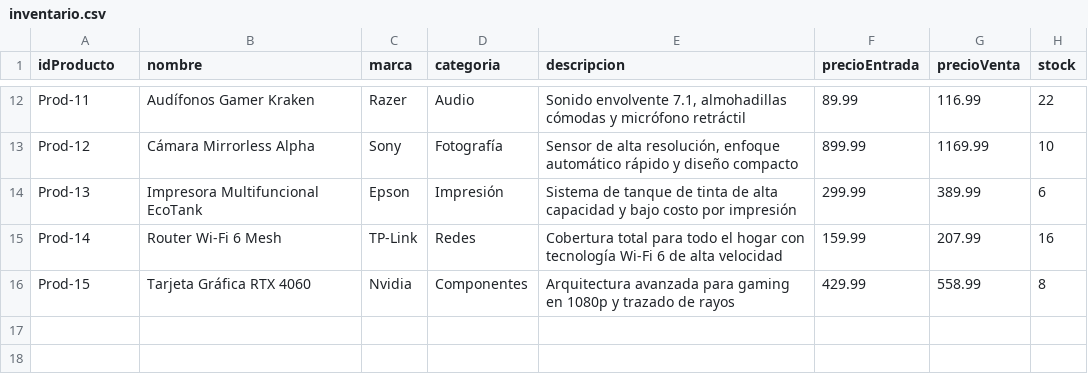
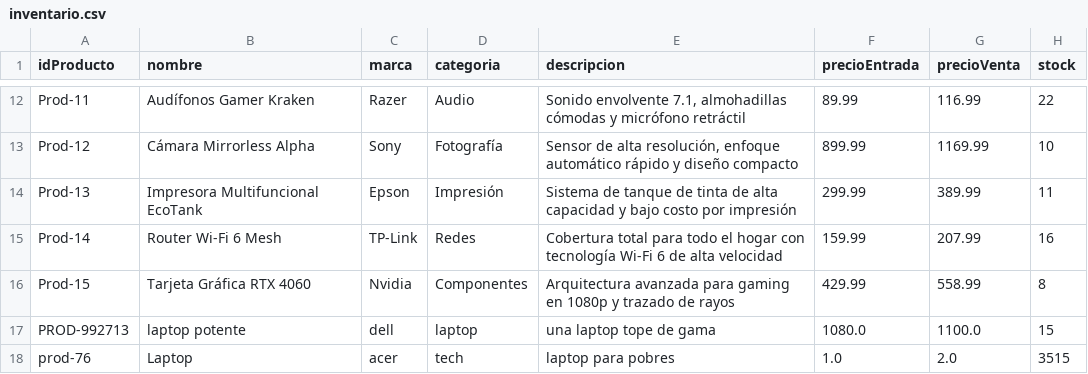
Before and after one commit to fausto-lang/Tech-Flow, a CSV file: data/inventario.csv, drawn as a sheet; only a part is shown, gaps mark what is left out.

```diff
--- a/data/inventario.csv
+++ b/data/inventario.csv
@@ -13,4 +13,6 @@ Prod-11,Audífonos Gamer Kraken,Razer,Audio,"Sonido envolvente 7.1, almohadillas
 Prod-12,Cámara Mirrorless Alpha,Sony,Fotografía,"Sensor de alta resolución, enfoque automático rápido y diseño compacto",899.99,1169.99,10
-Prod-13,Impresora Multifuncional EcoTank,Epson,Impresión,Sistema de tanque de tinta de alta capacidad y bajo costo por impresión,299.99,389.99,6
+Prod-13,Impresora Multifuncional EcoTank,Epson,Impresión,Sistema de tanque de tinta de alta capacidad y bajo costo por impresión,299.99,389.99,11
 Prod-14,Router Wi-Fi 6 Mesh,TP-Link,Redes,Cobertura total para todo el hogar con tecnología Wi-Fi 6 de alta velocidad,159.99,207.99,16
 Prod-15,Tarjeta Gráfica RTX 4060,Nvidia,Componentes,Arquitectura avanzada para gaming en 1080p y trazado de rayos,429.99,558.99,8
+PROD-992713,laptop potente,dell,laptop,una laptop tope de gama,1080.0,1100.0,15
+prod-76,Laptop,acer,tech,laptop para pobres,1.0,2.0,3515
```
Also changed, not shown: data/ventas.csv, 8 other files.
